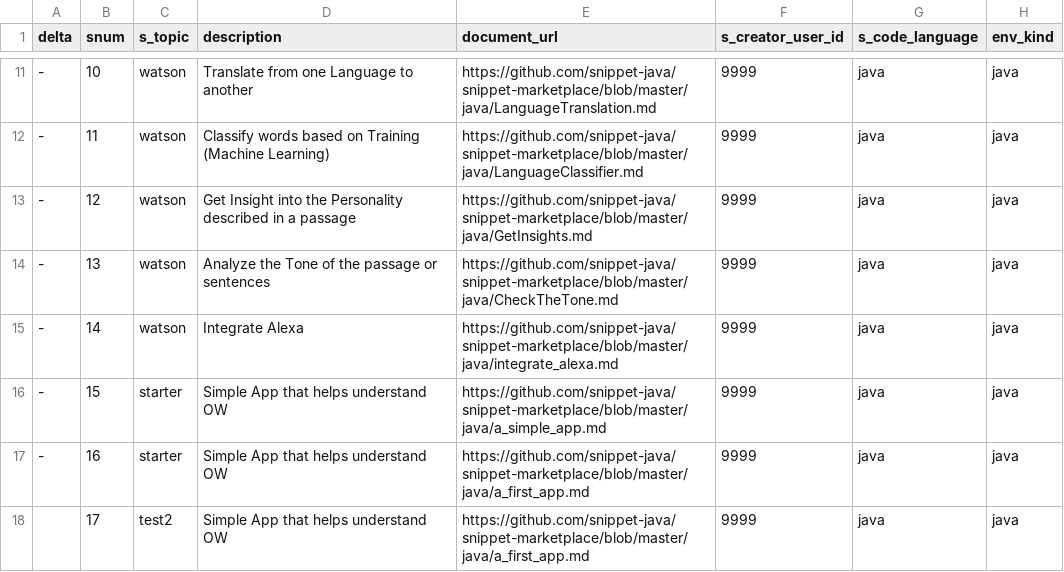
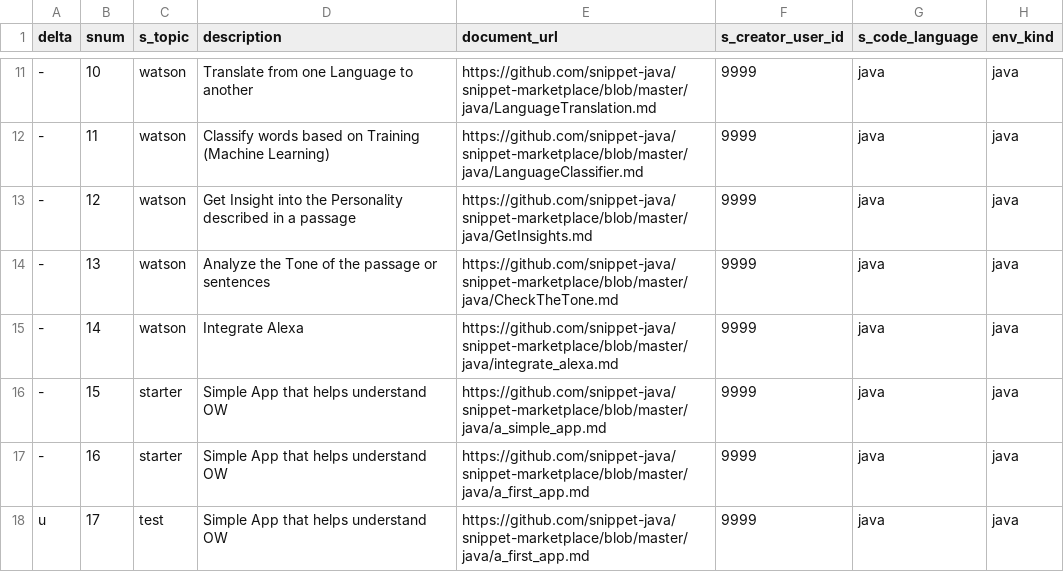
Before and after one commit to psyntium/snippet-marketplace, a CSV file: catalog.csv, drawn as a sheet; only a part is shown, gaps mark what is left out; the diff names each change by its address in the sheet, - before the commit and + after, or states it on an @@ line.

Commit message:
Update catalog.csv

```diff
--- a/catalog.csv
+++ b/catalog.csv
-A18 (delta): (empty)
+A18 (delta): u
-C18 (s_topic): test2
+C18 (s_topic): test
```
